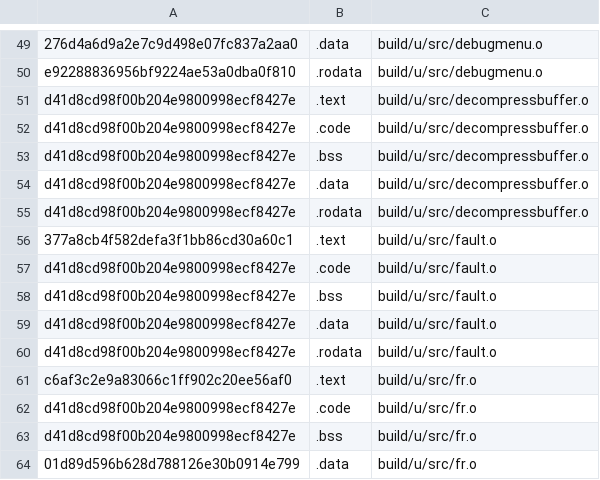
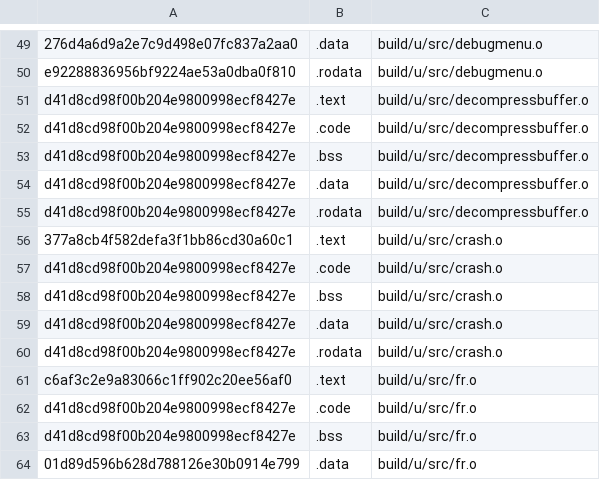
Before and after one commit to AXDOOMER/goldeneye007_decomp, a CSV file: ge007.u-test_basis.csv, drawn as a sheet; only a part is shown, gaps mark what is left out.

```diff
--- a/ge007.u-test_basis.csv
+++ b/ge007.u-test_basis.csv
@@ -55,7 +55,7 @@ d41d8cd98f00b204e9800998ecf8427e,.data,build/u/src/decompressbuffer.o
 d41d8cd98f00b204e9800998ecf8427e,.rodata,build/u/src/decompressbuffer.o
-377a8cb4f582defa3f1bb86cd30a60c1,.text,build/u/src/fault.o
-d41d8cd98f00b204e9800998ecf8427e,.code,build/u/src/fault.o
-d41d8cd98f00b204e9800998ecf8427e,.bss,build/u/src/fault.o
-d41d8cd98f00b204e9800998ecf8427e,.data,build/u/src/fault.o
-d41d8cd98f00b204e9800998ecf8427e,.rodata,build/u/src/fault.o
+377a8cb4f582defa3f1bb86cd30a60c1,.text,build/u/src/crash.o
+d41d8cd98f00b204e9800998ecf8427e,.code,build/u/src/crash.o
+d41d8cd98f00b204e9800998ecf8427e,.bss,build/u/src/crash.o
+d41d8cd98f00b204e9800998ecf8427e,.data,build/u/src/crash.o
+d41d8cd98f00b204e9800998ecf8427e,.rodata,build/u/src/crash.o
 c6af3c2e9a83066c1ff902c20ee56af0,.text,build/u/src/fr.o
```
Also changed, not shown: ge007.e-test_basis.csv, ge007.j-test_basis.csv, 13 other files.
